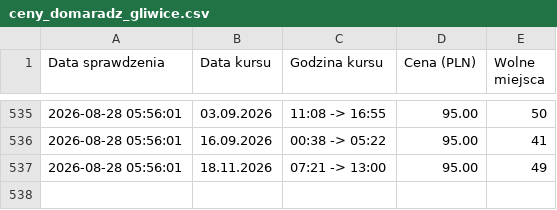
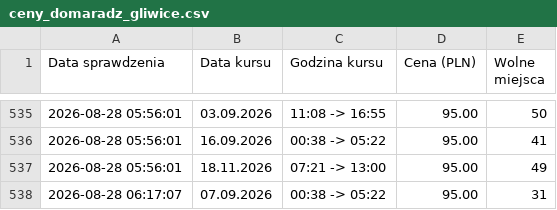
Before and after one commit to gkakol/hunter, a CSV file: ceny_domaradz_gliwice.csv, drawn as a sheet; only a part is shown, gaps mark what is left out; the diff names each change by its address in the sheet, - before the commit and + after, or states it on an @@ line.

```diff
--- a/ceny_domaradz_gliwice.csv
+++ b/ceny_domaradz_gliwice.csv
+row 538: 2026-08-28 06:17:07 | 07.09.2026 | 00:38 -> 05:22 | 95.00 | 31
```
Also changed, not shown: ceny_gliwice_domaradz.csv, 3 other files.
